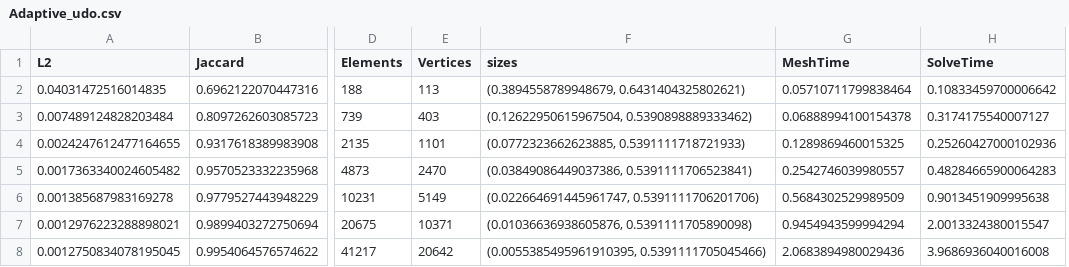
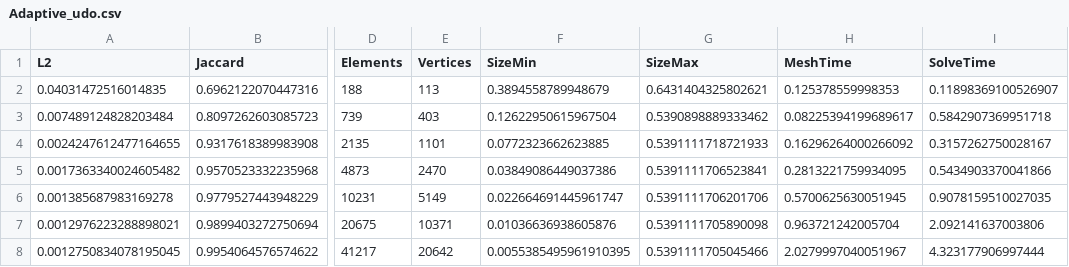
Before and after one commit to StefanoFochesatto/VI-AMR, a CSV file: NumericalResults/ConvergenceResults/Results/Adaptive_udo.csv, drawn as a sheet; only a part is shown, gaps mark what is left out; removed rows and columns are numbered as before the commit, all else as after; the diff names each change by its address in the sheet, - before the commit and + after, or states it on an @@ line.

Commit message:
update convergence plots with time

```diff
--- a/NumericalResults/ConvergenceResults/Results/Adaptive_udo.csv
+++ b/NumericalResults/ConvergenceResults/Results/Adaptive_udo.csv
-column F (sizes), rows 2-8: (0.3894558789948679, 0.6431404325802621) | (0.12622950615967504, 0.5390898889333462) | (0.0772323662623885, 0.5391111718721933) | (0.03849086449037386, 0.5391111706523841) | (0.022664691445961747, 0.5391111706201706) | (0.01036636938605876, 0.5391111705890098) | (0.0055385495961910395, 0.5391111705045466)
+column F (SizeMin), rows 2-8: 0.3894558789948679 | 0.12622950615967504 | 0.0772323662623885 | 0.03849086449037386 | 0.022664691445961747 | 0.01036636938605876 | 0.0055385495961910395
+column G (SizeMax), rows 2-8: 0.6431404325802621 | 0.5390898889333462 | 0.5391111718721933 | 0.5391111706523841 | 0.5391111706201706 | 0.5391111705890098 | 0.5391111705045466
-H2 (MeshTime): 0.05710711799838464
+H2 (MeshTime): 0.125378559998353
-I2 (SolveTime): 0.10833459700006642
+I2 (SolveTime): 0.11898369100526907
-H3 (MeshTime): 0.06888994100154378
+H3 (MeshTime): 0.08225394199689617
-I3 (SolveTime): 0.3174175540007127
+I3 (SolveTime): 0.5842907369951718
-H4 (MeshTime): 0.1289869460015325
+H4 (MeshTime): 0.16296264000266092
-I4 (SolveTime): 0.25260427000102936
+I4 (SolveTime): 0.3157262750028167
-H5 (MeshTime): 0.2542746039980557
+H5 (MeshTime): 0.2813221759934095
-I5 (SolveTime): 0.48284665900064283
+I5 (SolveTime): 0.5434903370041866
-H6 (MeshTime): 0.5684302529989509
+H6 (MeshTime): 0.5700625630051945
-I6 (SolveTime): 0.9013451909995638
+I6 (SolveTime): 0.9078159510027035
-H7 (MeshTime): 0.9454943599994294
+H7 (MeshTime): 0.963721242005704
-I7 (SolveTime): 2.0013324380015547
+I7 (SolveTime): 2.092141637003806
-H8 (MeshTime): 2.0683894980029436
+H8 (MeshTime): 2.0279997040051967
-I8 (SolveTime): 3.9686936040016008
+I8 (SolveTime): 4.323177906997444
```
Also changed, not shown: NumericalResults/ConvergenceResults/Results/Adaptive_vces.csv, NumericalResults/ConvergenceResults/Results/Hybrid_udo.csv, 13 other files.
